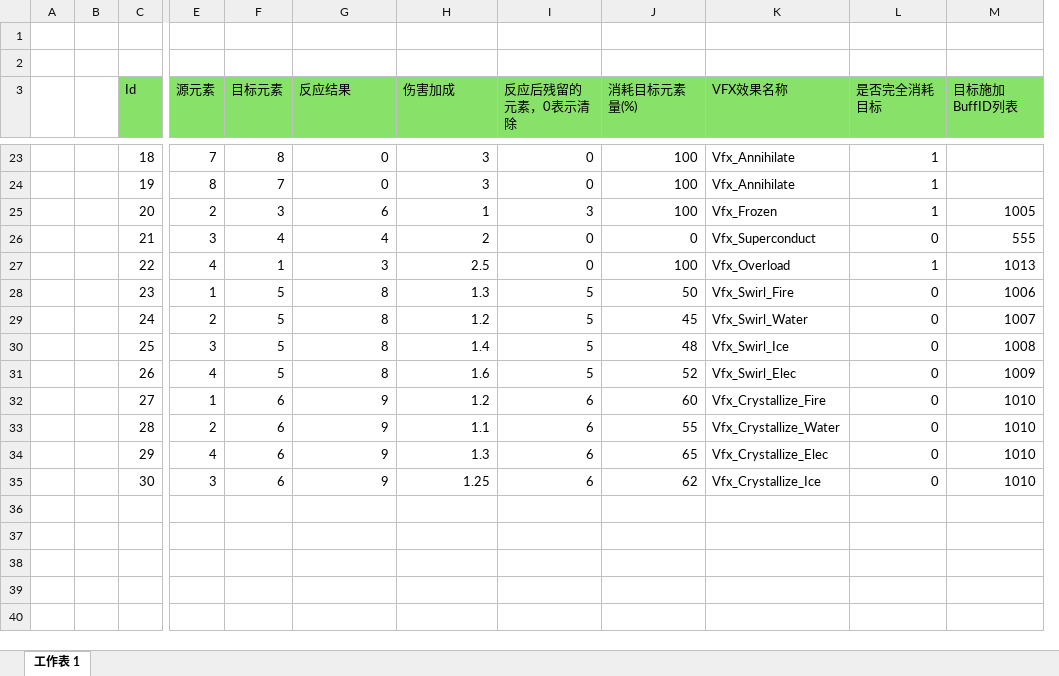
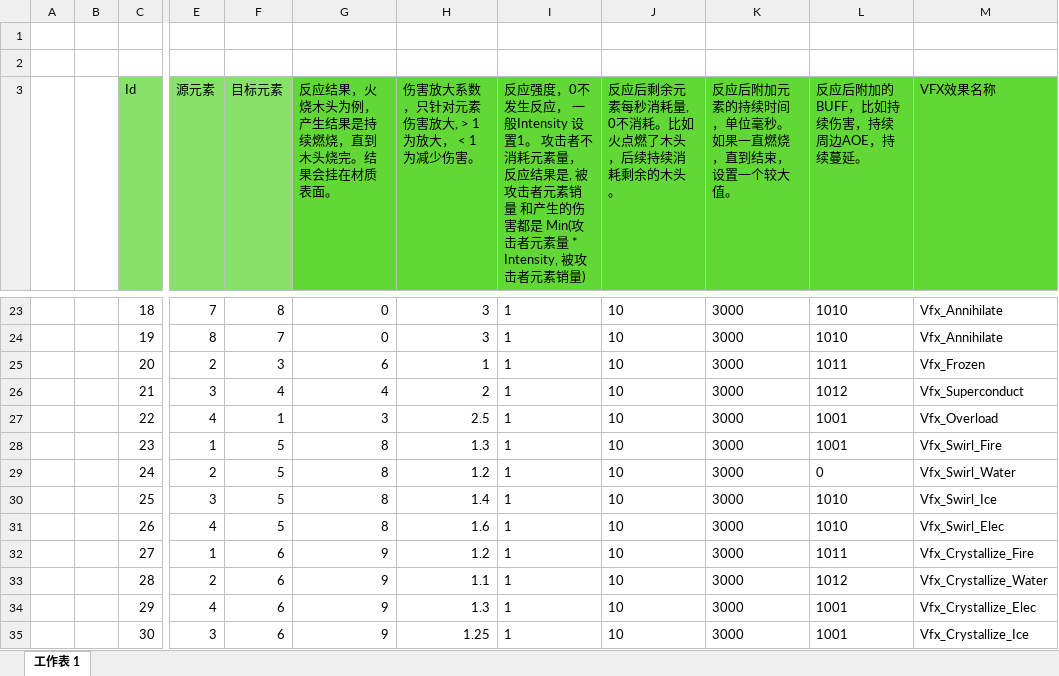
Before and after one commit to mingspy/ETGameplay, an Excel workbook: Unity/Assets/Config/Excel/Skill/ElementReactionConfig.xlsx, sheet 工作表 1, drawn as a sheet; only a part is shown, gaps mark what is left out; values as stored, in another font and other column widths than the file's, no borders; removed rows and columns are numbered as before the commit, all else as after; the diff covers the shown part only; the diff names each change by its address in the sheet, - before the commit and + after, or states it on an @@ line.

```diff
--- a/Unity/Assets/Config/Excel/Skill/ElementReactionConfig.xlsx (sheet 工作表 1)
+++ b/Unity/Assets/Config/Excel/Skill/ElementReactionConfig.xlsx (sheet 工作表 1)
+column K, row 3: 反应后附加元素的持续时间，单位毫秒。如果一直燃烧，直到结束，设置一个较大值。; rows 23-35: all 3000
+column L (反应后附加的BUFF，比如持续伤害，持续周边AOE，持续蔓延。), rows 23-35: 1010 | 1010 | 1011 | 1012 | 1001 | 1001 | 0 | 1010 | 1010 | 1011 | 1012 | 1001 | 1001
-column L (是否完全消耗目标), rows 23-35: 1 | 1 | 1 | 0 | 1 | 0 | 0 | 0 | 0 | 0 | 0 | 0 | 0
-column M (目标施加BuffID列表), rows 25-35: 1005 | 555 | 1013 | 1006 | 1007 | 1008 | 1009 | 1010 | 1010 | 1010 | 1010
-G3: 反应结果
+G3: 反应结果，火烧木头为例，产生结果是持续燃烧，直到木头烧完。结果会挂在材质表面。
-G3:J3 fill: #88E168
+G3:J3 fill: #61D836
-H3: 伤害加成
+H3: 伤害放大系数，只针对元素伤害放大, > 1 为放大， < 1 为减少伤害。
-I3: 反应后残留的元素，0表示清除
+I3: 反应强度，0不发生反应， 一般Intensity 设置1。 攻击者不消耗元素量，反应结果是, 被攻击者元素销量 和产生的伤害都是 Min(攻击者元素量 * Intensity, 被攻击者元素销量)
-J3: 消耗目标元素量(%)
+J3: 反应后剩余元素每秒消耗量, 0不消耗。比如火点燃了木头，后续持续消耗剩余的木头。
-M3 fill: #88E168
+M3 fill: #61D836
-I23:I24: 0
+I23:I24: 1
-J23:J25: 100
+J23:J25: 10
-I25: 3
+I25: 1
-I26:I27: 0
+I26:I27: 1
-J26: 0
+J26: 10
-J27: 100
+J27: 10
-I28:I31: 5
+I28:I31: 1
-J28: 50
+J28: 10
-J29: 45
+J29: 10
-J30: 48
+J30: 10
-J31: 52
+J31: 10
-I32:I35: 6
+I32:I35: 1
-J32: 60
+J32: 10
-J33: 55
+J33: 10
-J34: 65
+J34: 10
-J35: 62
+J35: 10
```
Also changed, not shown: 37 edited cells and cell formats elsewhere in this sheet, Unity/Assets/Config/Excel/Skill/BuffConfig.xlsx, Unity/Assets/Config/Excel/Skill/ElementMaterialReactionConfig.xlsx, 47 other files.
